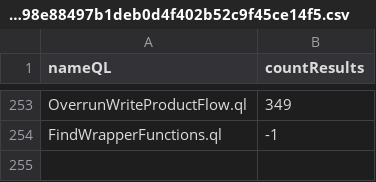
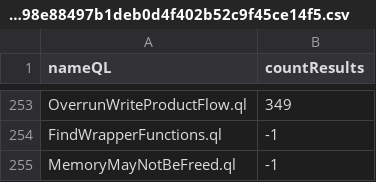
Before and after one commit to gergimentr/alldb, a CSV file: results/0c61c801654d422ded2c4f2e886ef3eff22609fa39422cbb0d319520b726119133069a5c5963b333419fe4872de73398e88497b1deb0d4f402b52c9f45ce14f5.csv, drawn as a sheet; only a part is shown, gaps mark what is left out; the diff names each change by its address in the sheet, - before the commit and + after, or states it on an @@ line.

Commit message:
result works

```diff
--- a/results/0c61c801654d422ded2c4f2e886ef3eff22609fa39422cbb0d319520b726119133069a5c5963b333419fe4872de73398e88497b1deb0d4f402b52c9f45ce14f5.csv
+++ b/results/0c61c801654d422ded2c4f2e886ef3eff22609fa39422cbb0d319520b726119133069a5c5963b333419fe4872de73398e88497b1deb0d4f402b52c9f45ce14f5.csv
+row 255: MemoryMayNotBeFreed.ql | -1
```
Also changed, not shown: 1 other file.
